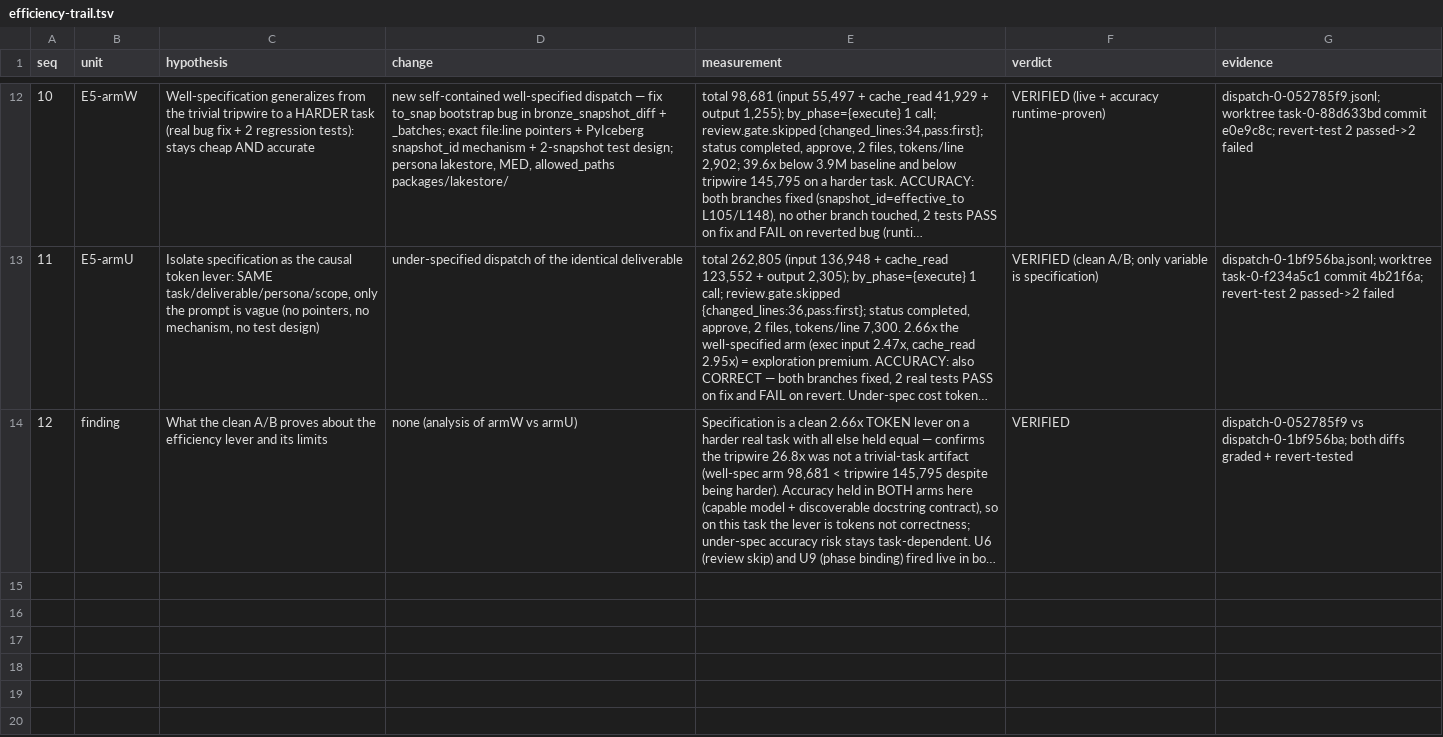
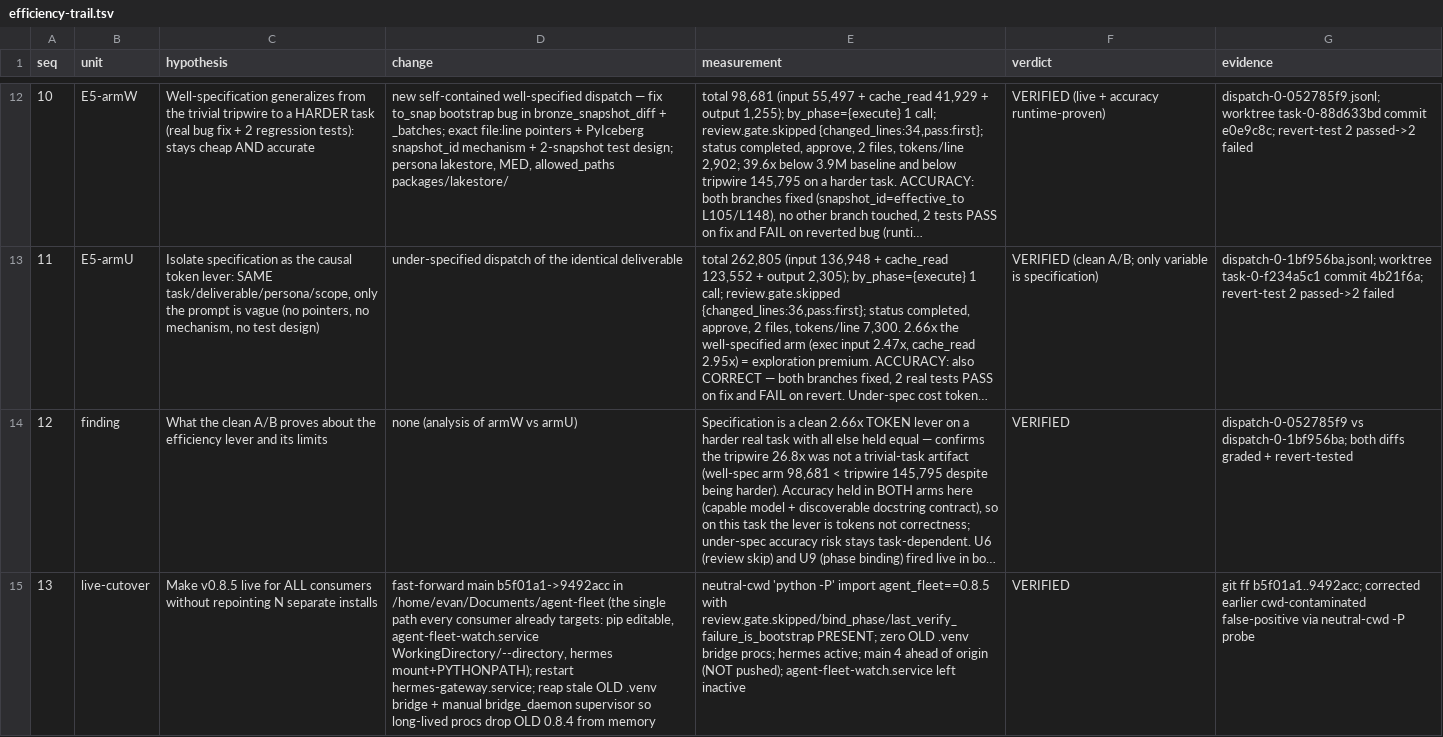
Before and after one commit to Evan-Kim2028/agent-fleet, a TSV file: efficiency-trail.tsv, drawn as a sheet; only a part is shown, gaps mark what is left out; long unchanged cells end in …; the diff names each change by its address in the sheet, - before the commit and + after, or states it on an @@ line.

```diff
--- a/efficiency-trail.tsv
+++ b/efficiency-trail.tsv
+row 15: 13 | live-cutover | Make v0.8.5 live for ALL consumers without repointing N separate installs | fast-forward main b5f01a1->9492acc in /home/evan/Documents/agent-fleet (the single path every consumer already targets: pip editable, agent-fleet-watch.service WorkingDirectory/--directory, hermes mount+PYTHONPATH); restart hermes-gateway.service; reap stale OLD .venv bridge + manual bridge_daemon supervisor so long-lived procs drop OLD 0.8.4 from memory | neutral-cwd 'python -P' import agent_fleet==0.8.5 with review.gate.skipped/bind_phase/last_verify_failure_is_bootstrap PRESENT; zero OLD .venv bridge procs; hermes active; main 4 ahead of origin (NOT pushed); agent-fleet-watch.service left inactive | VERIFIED | git ff b5f01a1..9492acc; corrected earlier cwd-contaminated false-positive via neutral-cwd -P probe
```
